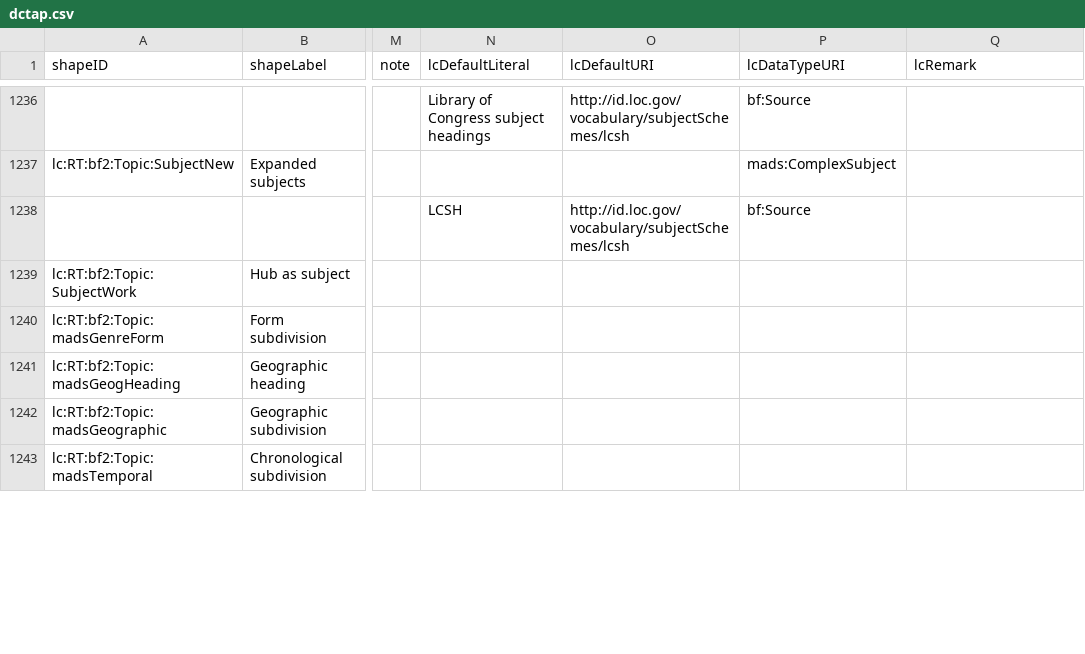
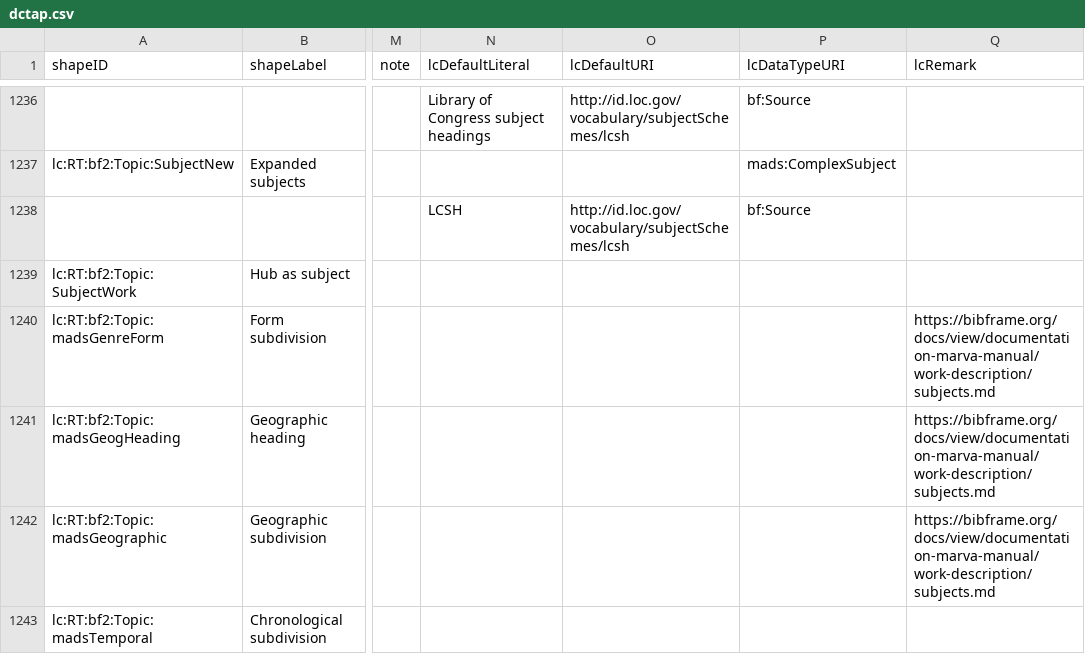
Before and after one commit to lcnetdev/marva-profiles, a CSV file: marva-prod/dctap.csv, drawn as a sheet; only a part is shown, gaps mark what is left out; the diff covers the shown part only; the diff names each change by its address in the sheet, - before the commit and + after, or states it on an @@ line.

Commit message:
Update MARVA profiles

```diff
--- a/marva-prod/dctap.csv
+++ b/marva-prod/dctap.csv
-Q1240:Q1242 (lcRemark): (empty)
+Q1240:Q1242 (lcRemark): https://bibframe.org/docs/view/documentation-marva-manual/work-description/subjects.md
```
Also changed, not shown: 44 edited cells elsewhere in this file, 4 other files.
